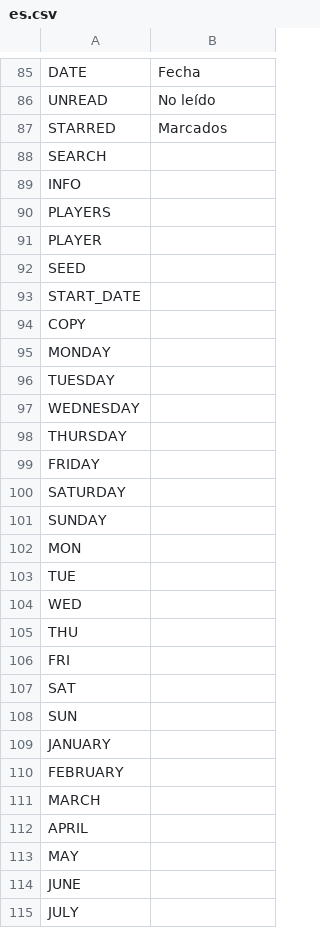
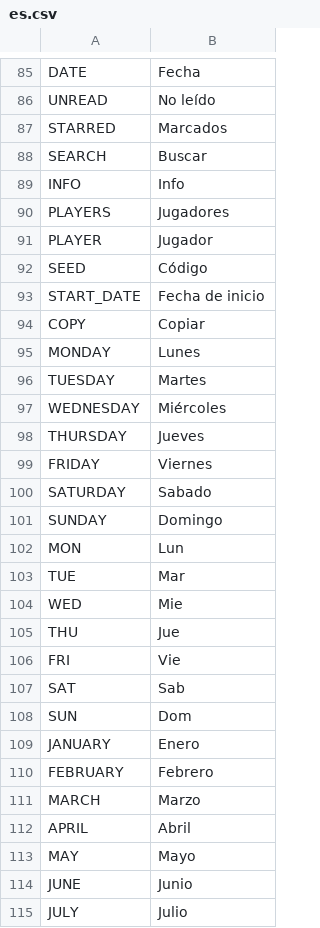
Before and after one commit to dulvui/99managers-futsal-edition, a CSV file: translations/es.csv, drawn as a sheet; only a part is shown, gaps mark what is left out; the diff covers the shown part only.

Commit message:
Translated using Weblate (Spanish)
Currently translated at 61.3% (170 of 277 strings)

Translation: 99 Managers Futsal Edition/game
Translate-URL: https://hosted.weblate.org/projects/99-managers-futsal-edition/game/es/

```diff
--- a/translations/es.csv
+++ b/translations/es.csv
@@ -87,29 +87,29 @@
 "STARRED","Marcados"
-"SEARCH",""
-"INFO",""
-"PLAYERS",""
-"PLAYER",""
-"SEED",""
-"START_DATE",""
-"COPY",""
-"MONDAY",""
-"TUESDAY",""
-"WEDNESDAY",""
-"THURSDAY",""
-"FRIDAY",""
-"SATURDAY",""
-"SUNDAY",""
-"MON",""
-"TUE",""
-"WED",""
-"THU",""
-"FRI",""
-"SAT",""
-"SUN",""
-"JANUARY",""
-"FEBRUARY",""
-"MARCH",""
-"APRIL",""
-"MAY",""
-"JUNE",""
-"JULY",""
+"SEARCH","Buscar"
+"INFO","Info"
+"PLAYERS","Jugadores"
+"PLAYER","Jugador"
+"SEED","Código"
+"START_DATE","Fecha de inicio"
+"COPY","Copiar"
+"MONDAY","Lunes"
+"TUESDAY","Martes"
+"WEDNESDAY","Miércoles"
+"THURSDAY","Jueves"
+"FRIDAY","Viernes"
+"SATURDAY","Sabado"
+"SUNDAY","Domingo"
+"MON","Lun"
+"TUE","Mar"
+"WED","Mie"
+"THU","Jue"
+"FRI","Vie"
+"SAT","Sab"
+"SUN","Dom"
+"JANUARY","Enero"
+"FEBRUARY","Febrero"
+"MARCH","Marzo"
+"APRIL","Abril"
+"MAY","Mayo"
+"JUNE","Junio"
+"JULY","Julio"
```
Also changed, not shown: 57 edited cells elsewhere in this file.
